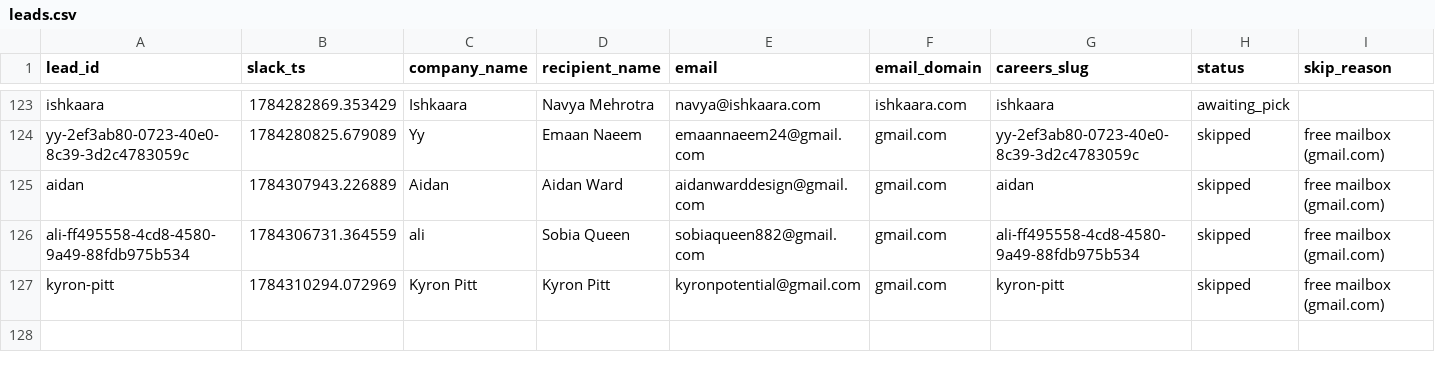
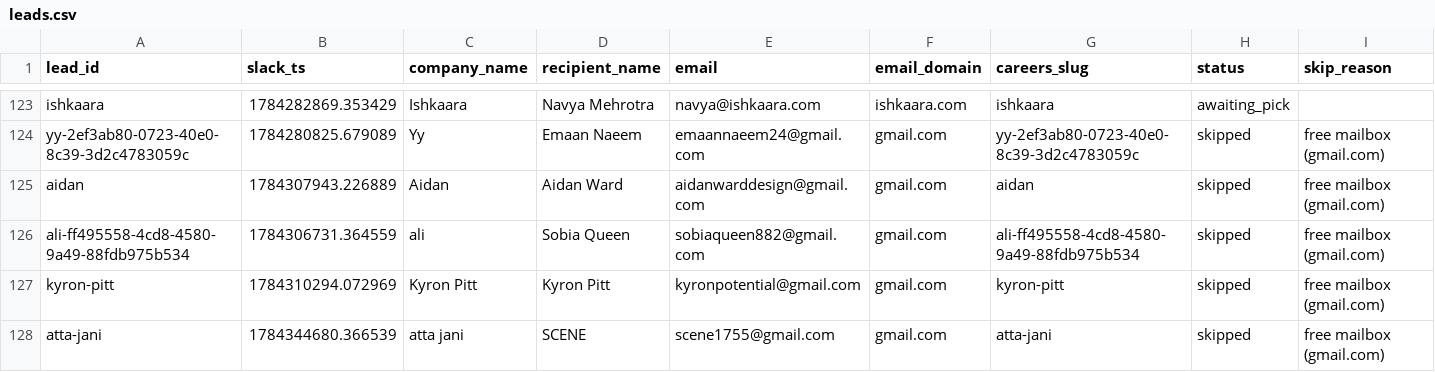
Before and after one commit to jessicagertig/first-touch-pipeline, a CSV file: state/leads.csv, drawn as a sheet; only a part is shown, gaps mark what is left out; rows hold the shown columns only; the diff names each change by its address in the sheet, - before the commit and + after, or states it on an @@ line.

```diff
--- a/state/leads.csv
+++ b/state/leads.csv
+row 128: atta-jani | 1784344680.366539 | atta jani | SCENE | scene1755@gmail.com | gmail.com | atta-jani | skipped | free mailbox (gmail.com)
```
Also changed, not shown: 1 other file.
